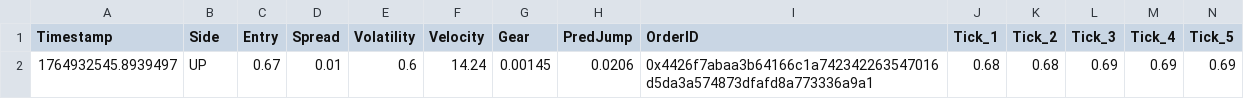
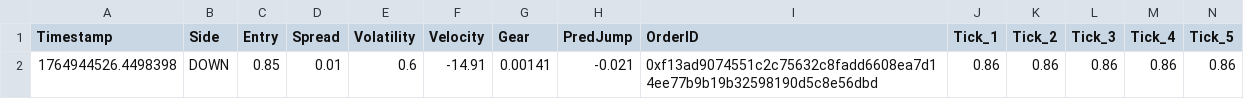
Before and after one commit to nano44/poly_examp, a CSV file: trade_analytics_temp.csv, drawn as a sheet; only a part is shown; removed rows and columns are numbered as before the commit, all else as after; rows hold the shown columns only; the diff names each change by its address in the sheet, - before the commit and + after, or states it on an @@ line.

```diff
--- a/trade_analytics_temp.csv
+++ b/trade_analytics_temp.csv
-row 2: 1764932545.8939497 | UP | 0.67 | 0.01 | 0.6 | 14.24 | 0.00145 | 0.0206 | 0x4426f7abaa3b64166c1a742342263547016d5da3a574873dfafd8a773336a9a1 | 0.68 | 0.68 | 0.69 | 0.69 | 0.69
+row 2: 1764944526.4498398 | DOWN | 0.85 | 0.01 | 0.6 | -14.91 | 0.00141 | -0.021 | 0xf13ad9074551c2c75632c8fadd6608ea7d14ee77b9b19b32598190d5c8e56dbd | 0.86 | 0.86 | 0.86 | 0.86 | 0.86
```
Also changed, not shown: trade_analytics_final.csv, 7 other files.
